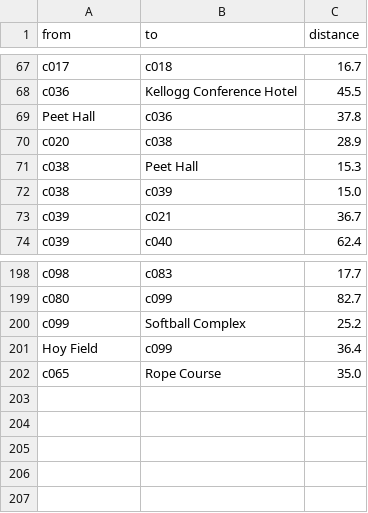
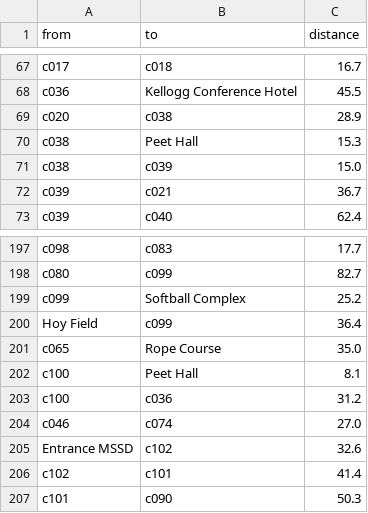
Before and after one commit to jaredevans/wayfinding, a CSV file: edges.csv, drawn as a sheet; only a part is shown, gaps mark what is left out; removed rows and columns are numbered as before the commit, all else as after; the diff names each change by its address in the sheet, - before the commit and + after, or states it on an @@ line.

Commit message:
updated nodes and edges

```diff
--- a/edges.csv
+++ b/edges.csv
-row 69: Peet Hall | c036 | 37.8
+row 202: c100 | Peet Hall | 8.1
+row 203: c100 | c036 | 31.2
+row 204: c046 | c074 | 27.0
+row 205: Entrance MSSD | c102 | 32.6
+row 206: c102 | c101 | 41.4
+row 207: c101 | c090 | 50.3
```
Also changed, not shown: nodes.csv.
